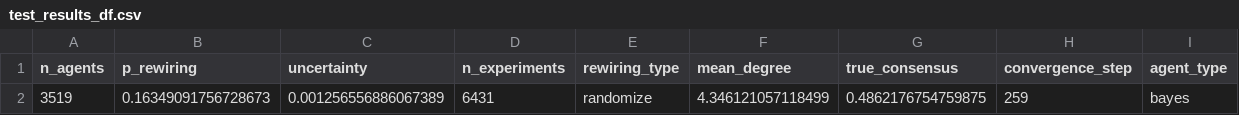
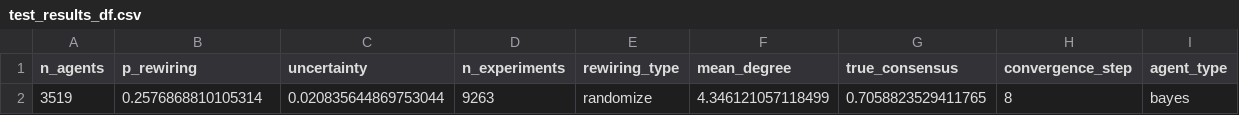
Before and after one commit to MNoichl/network_epistemology_playground, a CSV file: test_results_df.csv, drawn as a sheet.

Commit message:
code and data update

```diff
--- a/test_results_df.csv
+++ b/test_results_df.csv
@@ -1,2 +1,2 @@
 n_agents,p_rewiring,uncertainty,n_experiments,rewiring_type,mean_degree,true_consensus,convergence_step,agent_type
-3519,0.16349091756728673,0.001256556886067389,6431,randomize,4.346121057118499,0.4862176754759875,259,bayes
+3519,0.2576868810105314,0.020835644869753044,9263,randomize,4.346121057118499,0.7058823529411765,8,bayes
```
Also changed, not shown: test_results_densify_df.csv, 1 other file.
